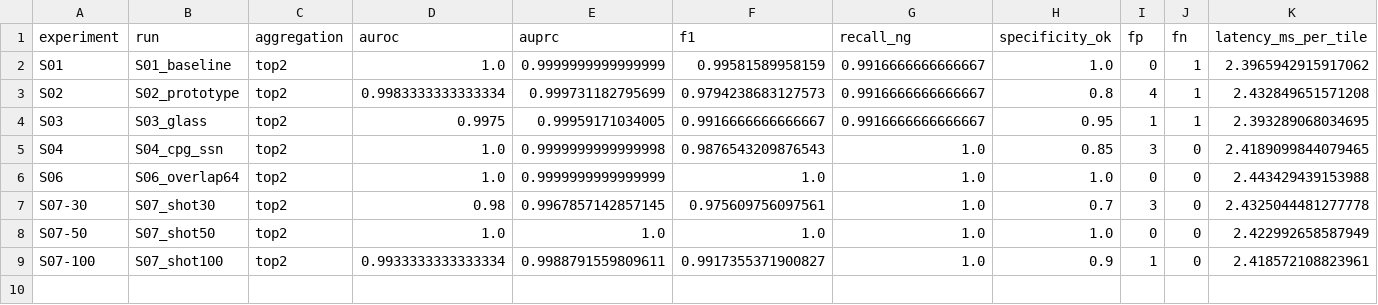
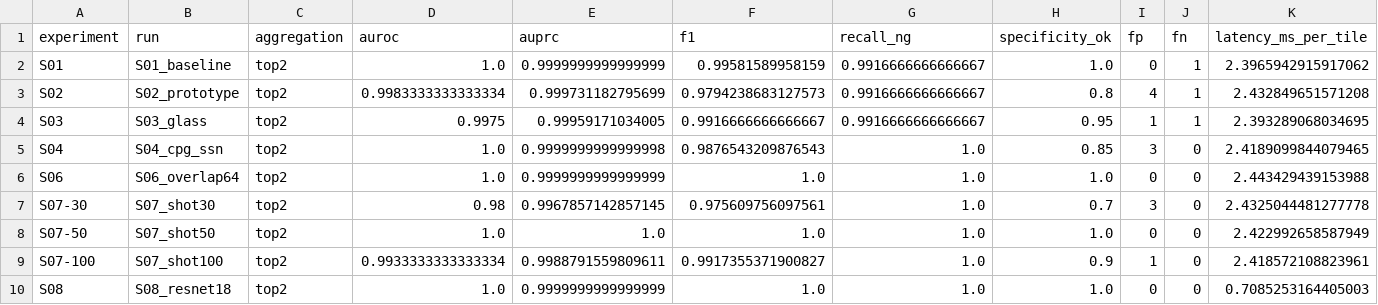
Before and after one commit to RSObjectDetection/program, a CSV file: artifacts/S01-S09/summary.csv, drawn as a sheet; only a part is shown; rows hold the shown columns only; the diff names each change by its address in the sheet, - before the commit and + after, or states it on an @@ line.

```diff
--- a/artifacts/S01-S09/summary.csv
+++ b/artifacts/S01-S09/summary.csv
+row 10: S08 | S08_resnet18 | top2 | 1.0 | 0.9999999999999999 | 1.0 | 1.0 | 1.0 | 0 | 0 | 0.7085253164405003
```
Also changed, not shown: 9 other files.
